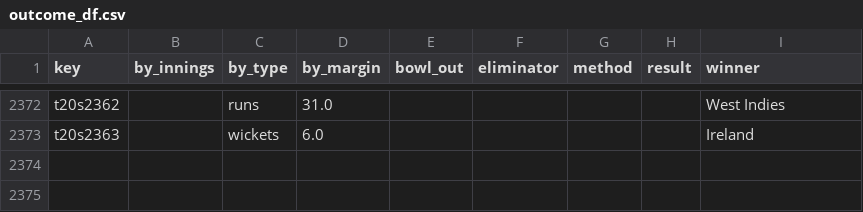
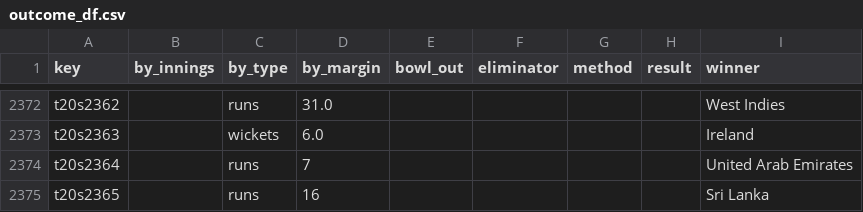
Before and after one commit to sawlachintan/cricket_data, a CSV file: t20s_data/outcome_df.csv, drawn as a sheet; only a part is shown, gaps mark what is left out.

```diff
--- a/t20s_data/outcome_df.csv
+++ b/t20s_data/outcome_df.csv
@@ -2373 +2373,3 @@ t20s2362,,runs,31.0,,,,,West Indies
 t20s2363,,wickets,6.0,,,,,Ireland
+t20s2364,,runs,7,,,,,United Arab Emirates
+t20s2365,,runs,16,,,,,Sri Lanka
```
Also changed, not shown: t20s_data/info_df.csv, t20s_data/team_df.csv, 14 other files.
